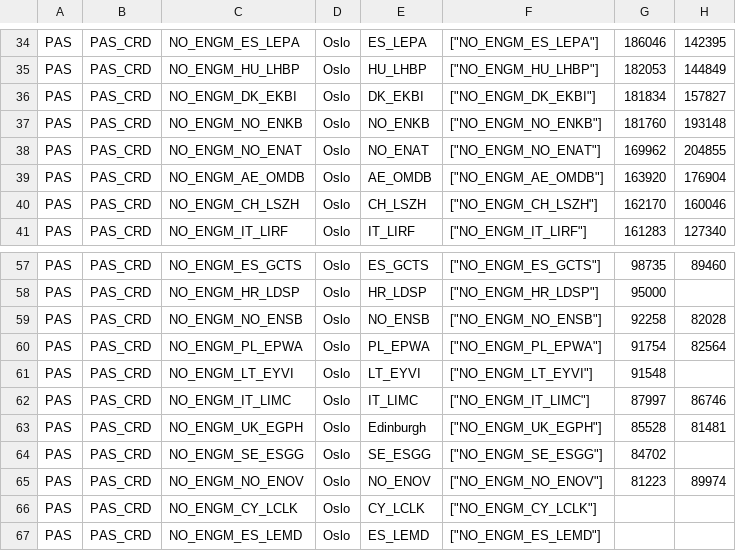
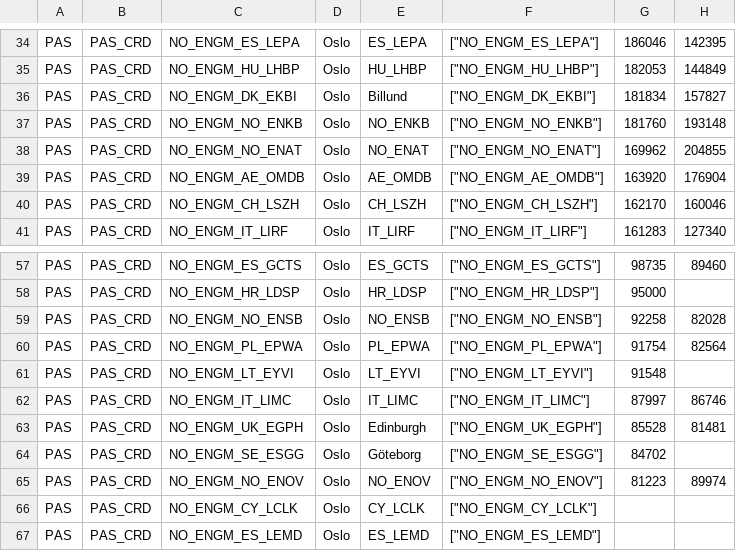
Before and after one commit to ivarref/clj-simple-chart, a CSV file: data/eurostat/avia-par-no-pas-carried-grouped.csv, drawn as a sheet; only a part is shown, gaps mark what is left out; the diff names each change by its address in the sheet, - before the commit and + after, or states it on an @@ line.

```diff
--- a/data/eurostat/avia-par-no-pas-carried-grouped.csv
+++ b/data/eurostat/avia-par-no-pas-carried-grouped.csv
-E36: DK_EKBI
+E36: Billund
-E64: SE_ESGG
+E64: Göteborg
```
Also changed, not shown: data/eurostat/avia-par-no-pas-carried.csv, 2 other files.
